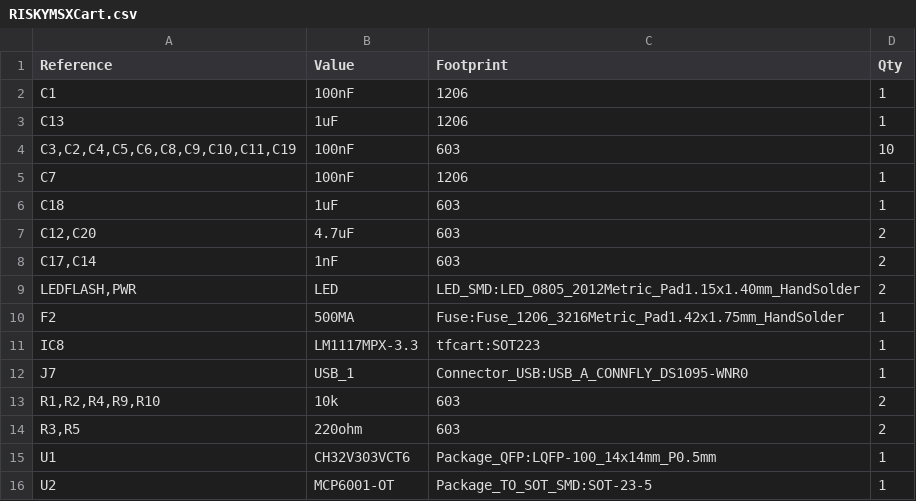
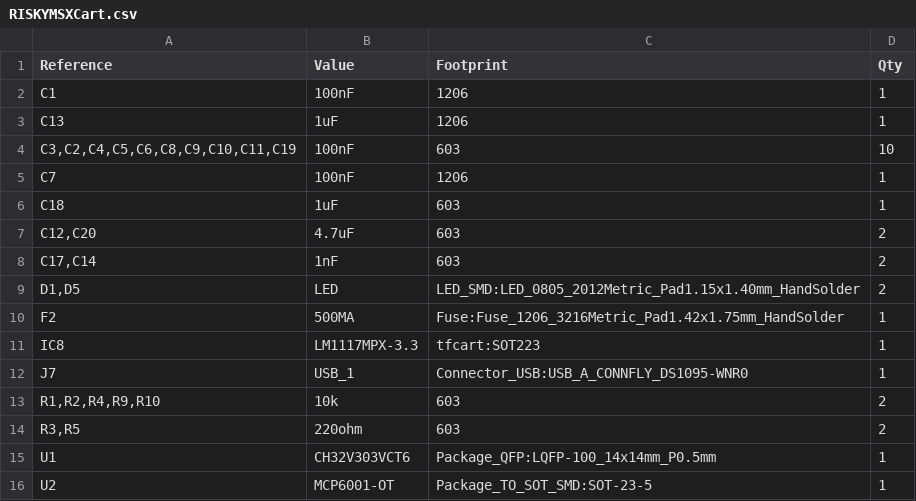
Before and after one commit to arkadiuszmakarenko/RISKYMSX, a CSV file: RISKYMSXCart.csv, drawn as a sheet.

Commit message:
csv bom: rename leds with board names
Signed-off-by: Albert Herranz <albert_herranz@yahoo.es>

```diff
--- a/RISKYMSXCart.csv
+++ b/RISKYMSXCart.csv
@@ -8,3 +8,3 @@ C18,1uF,603,1
 "C17,C14",1nF,603,2
-"LEDFLASH,PWR",LED,LED_SMD:LED_0805_2012Metric_Pad1.15x1.40mm_HandSolder,2
+"D1,D5",LED,LED_SMD:LED_0805_2012Metric_Pad1.15x1.40mm_HandSolder,2
 F2,500MA,Fuse:Fuse_1206_3216Metric_Pad1.42x1.75mm_HandSolder,1
```
